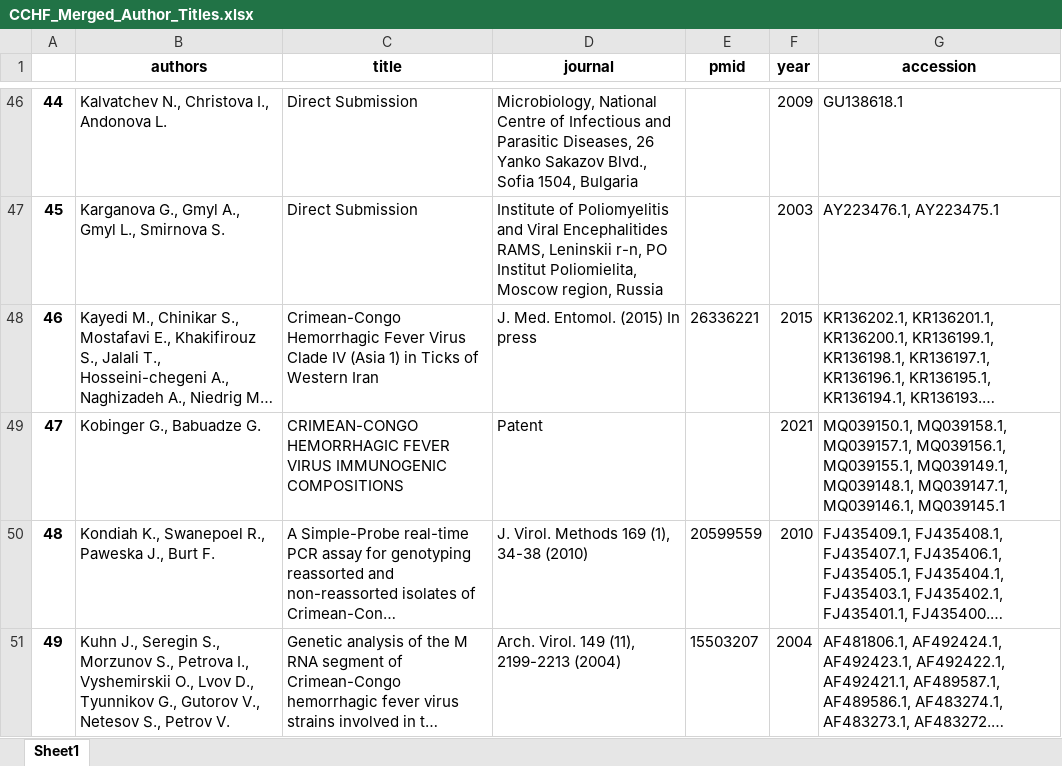
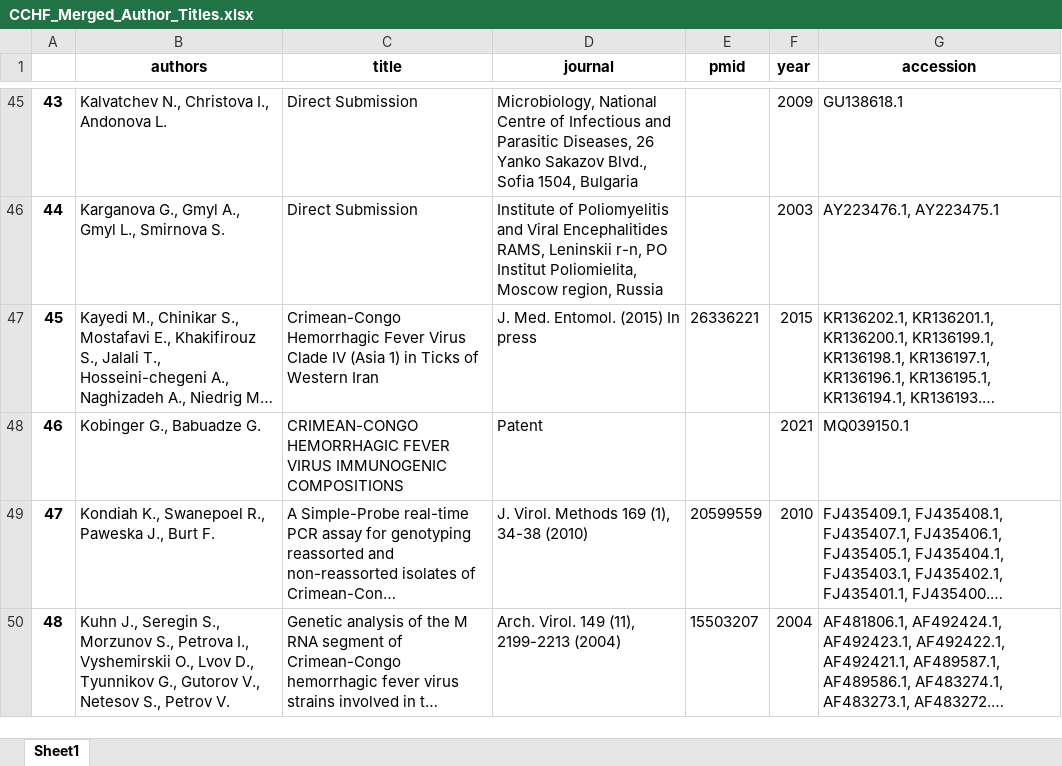
Before and after one commit to hivdb/GenBankRefs, an Excel workbook: CCHF_Merged_Author_Titles.xlsx, sheet Sheet1, drawn as a sheet; only a part is shown, gaps mark what is left out; long unchanged cells end in …; values as stored, in another font and other column widths than the file's, no borders; addresses are those after the commit; the diff covers the shown part only; the diff names each change by its address in the sheet, - before the commit and + after, or states it on an @@ line.

```diff
--- a/CCHF_Merged_Author_Titles.xlsx (sheet Sheet1)
+++ b/CCHF_Merged_Author_Titles.xlsx (sheet Sheet1)
@@ column A renumbered from row 8 down @@
-G48 (accession): MQ039150.1, MQ039158.1, MQ039157.1, MQ039156.1, MQ039155.1, MQ039149.1, MQ039148.1, MQ039147.1, MQ039146.1, MQ039145.1
+G48 (accession): MQ039150.1
```
Also changed, not shown: 1 added row and 16 removed rows elsewhere in this sheet, CCHF_GenBankFeatures.xlsx, CCHF_GenBank_Combined.xlsx, 9 other files.
